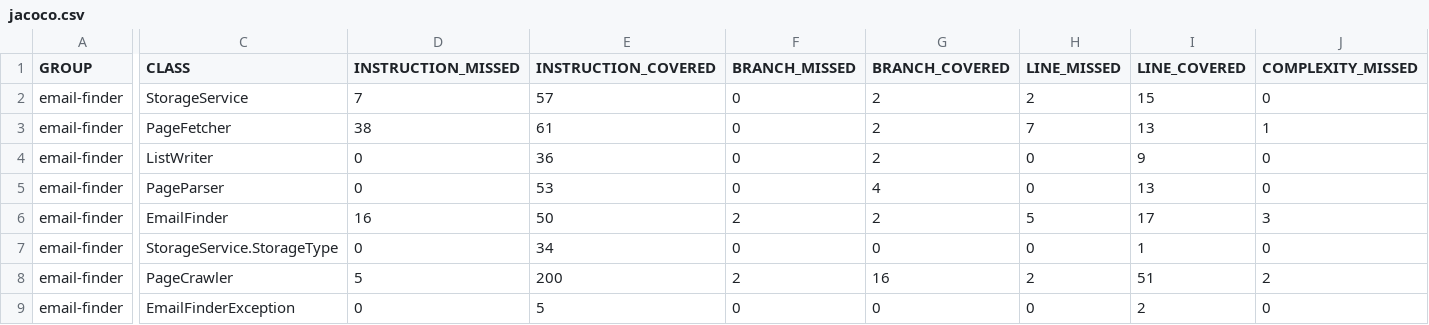
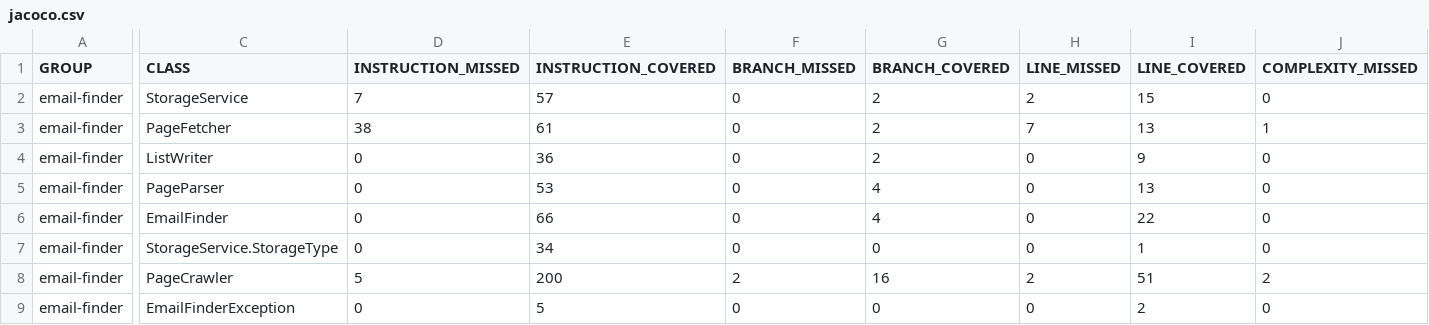
Before and after one commit to brianraster/email-finder, a CSV file: target/site/jacoco/jacoco.csv, drawn as a sheet; only a part is shown, gaps mark what is left out; the diff covers the shown part only; the diff names each change by its address in the sheet, - before the commit and + after, or states it on an @@ line.

```diff
--- a/target/site/jacoco/jacoco.csv
+++ b/target/site/jacoco/jacoco.csv
-D6 (INSTRUCTION_MISSED): 16
+D6 (INSTRUCTION_MISSED): 0
-E6 (INSTRUCTION_COVERED): 50
+E6 (INSTRUCTION_COVERED): 66
-F6 (BRANCH_MISSED): 2
+F6 (BRANCH_MISSED): 0
-G6 (BRANCH_COVERED): 2
+G6 (BRANCH_COVERED): 4
-H6 (LINE_MISSED): 5
+H6 (LINE_MISSED): 0
-I6 (LINE_COVERED): 17
+I6 (LINE_COVERED): 22
-J6 (COMPLEXITY_MISSED): 3
+J6 (COMPLEXITY_MISSED): 0
```
Also changed, not shown: 3 edited cells elsewhere in this file, 22 other files.
